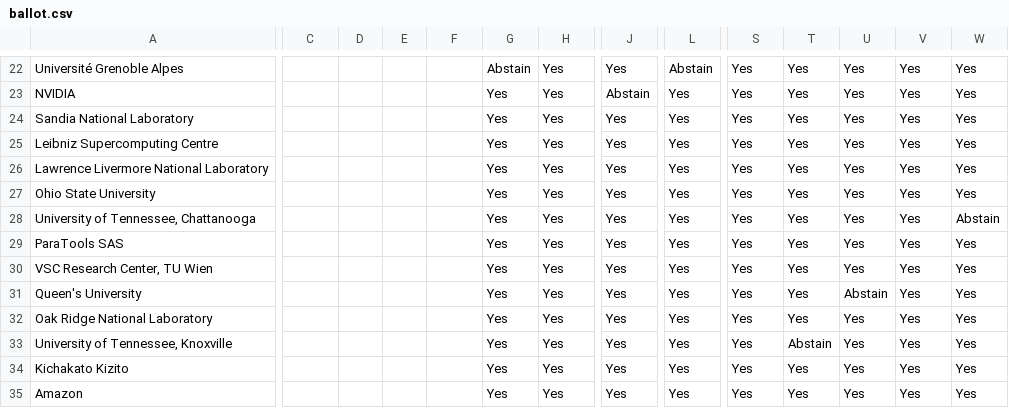
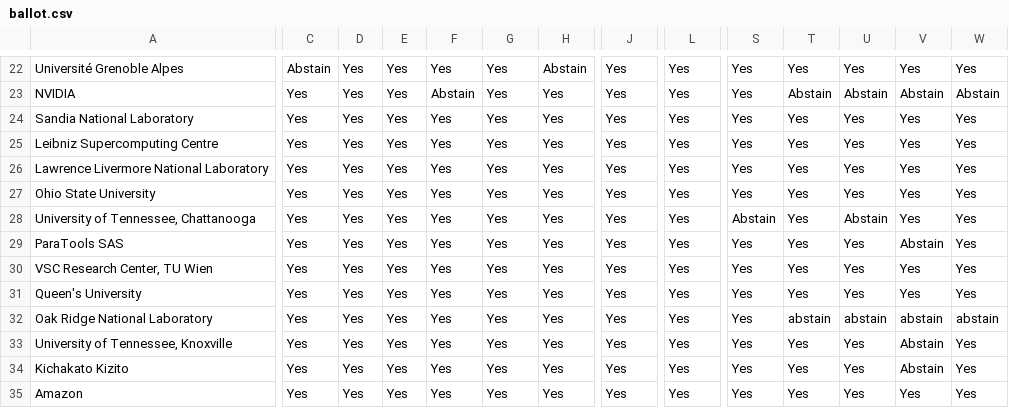
Before and after one commit to mpi-forum/mpi-forum.github.io, a CSV file: _data/meetings/2023/07/ballot.csv, drawn as a sheet; only a part is shown, gaps mark what is left out; the diff covers the shown part only; the diff names each change by its address in the sheet, - before the commit and + after, or states it on an @@ line.

```diff
--- a/_data/meetings/2023/07/ballot.csv
+++ b/_data/meetings/2023/07/ballot.csv
-C22: (empty)
+C22: Abstain
-D22:D35: (empty)
+D22:D35: Yes
-E22:E35: (empty)
+E22:E35: Yes
-F22: (empty)
+F22: Yes
-G22: Abstain
+G22: Yes
-H22: Yes
+H22: Abstain
-L22: Abstain
+L22: Yes
-C23:C35: (empty)
+C23:C35: Yes
-F23: (empty)
+F23: Abstain
-J23: Abstain
+J23: Yes
-T23: Yes
+T23: Abstain
-U23: Yes
+U23: Abstain
-V23: Yes
+V23: Abstain
-W23: Yes
+W23: Abstain
-F24:F35: (empty)
+F24:F35: Yes
-S28: Yes
+S28: Abstain
-U28: Yes
+U28: Abstain
-W28: Abstain
+W28: Yes
-V29: Yes
+V29: Abstain
-U31: Abstain
+U31: Yes
-T32: Yes
+T32: abstain
-U32: Yes
+U32: abstain
-V32: Yes
+V32: abstain
-W32: Yes
+W32: abstain
-T33: Abstain
+T33: Yes
-V33:V34: Yes
+V33:V34: Abstain
```
Also changed, not shown: 112 edited cells elsewhere in this file, _data/meetings/2023/07/votes.csv.
